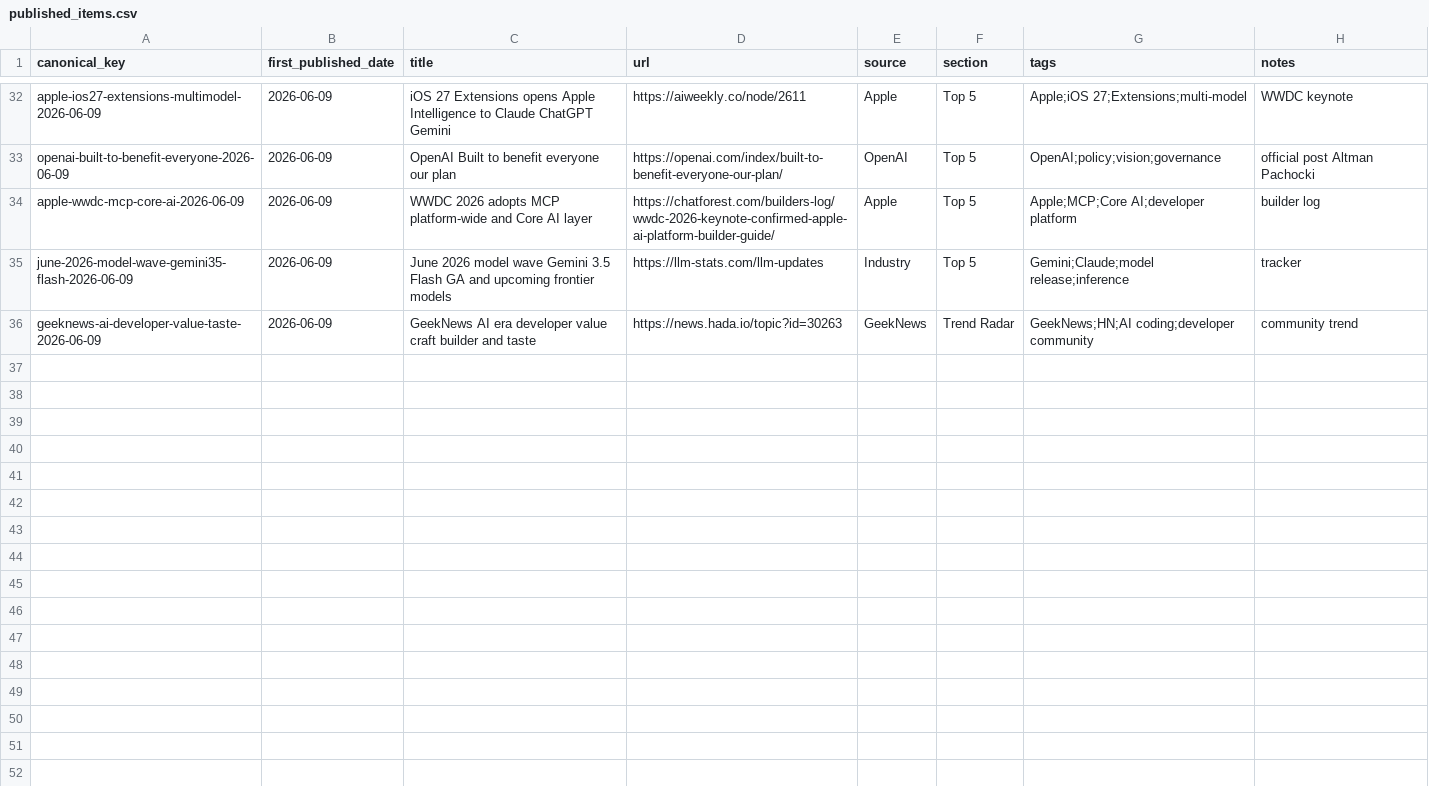
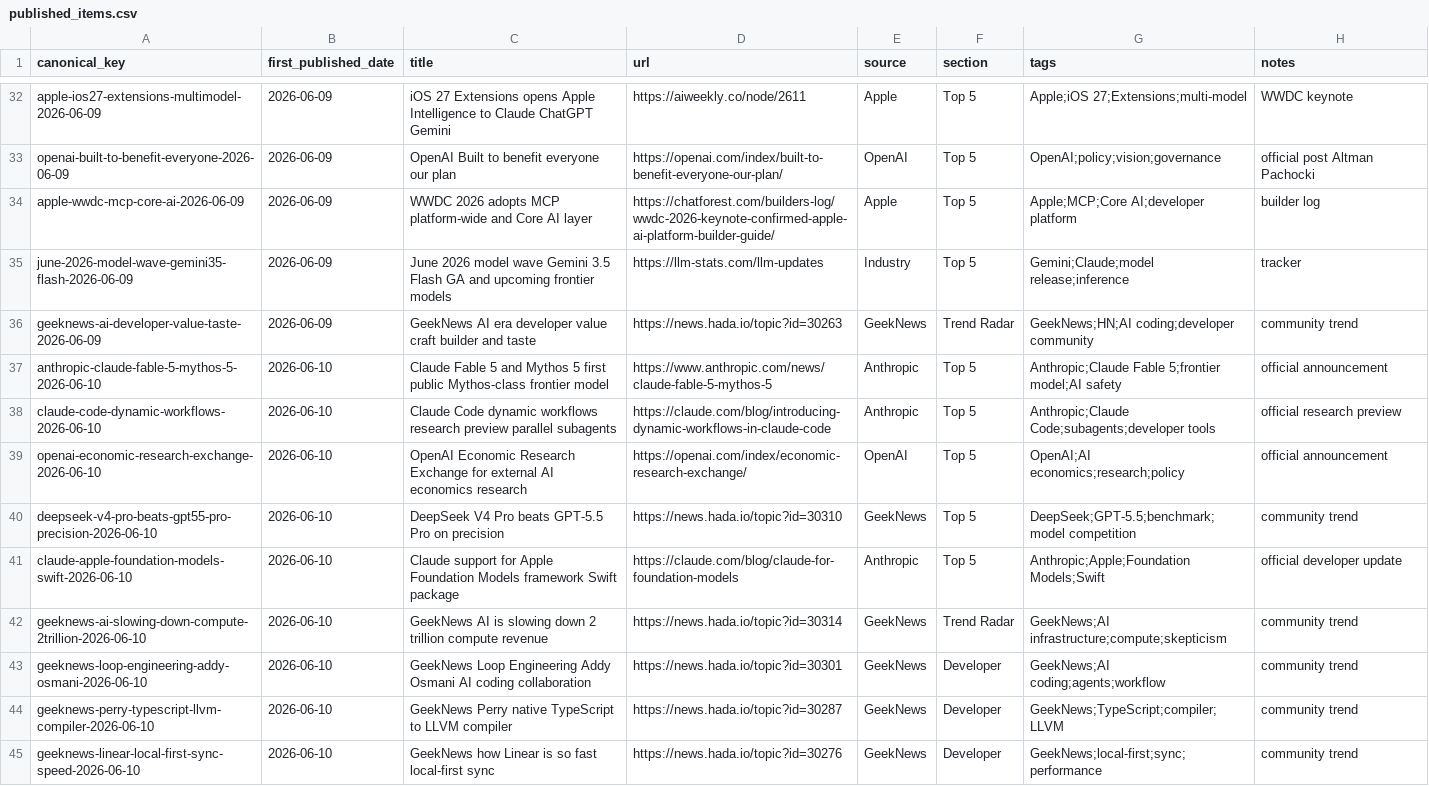
Before and after one commit to Beaten-to-it/newsNblog, a CSV file: data/published_items.csv, drawn as a sheet; only a part is shown, gaps mark what is left out.

Commit message:
Publish 2026-06-10 AI Morning Radar

```diff
--- a/data/published_items.csv
+++ b/data/published_items.csv
@@ -36 +36,10 @@ june-2026-model-wave-gemini35-flash-2026-06-09,2026-06-09,June 2026 model wave G
 geeknews-ai-developer-value-taste-2026-06-09,2026-06-09,GeekNews AI era developer value craft builder and taste,https://news.hada.io/topic?id=30263,GeekNews,Trend Radar,GeekNews;HN;AI coding;developer community,community trend
+anthropic-claude-fable-5-mythos-5-2026-06-10,2026-06-10,Claude Fable 5 and Mythos 5 first public Mythos-class frontier model,https://www.anthropic.com/news/claude-fable-5-mythos-5,Anthropic,Top 5,"Anthropic;Claude Fable 5;frontier model;AI safety",official announcement
+claude-code-dynamic-workflows-2026-06-10,2026-06-10,Claude Code dynamic workflows research preview parallel subagents,https://claude.com/blog/introducing-dynamic-workflows-in-claude-code,Anthropic,Top 5,"Anthropic;Claude Code;subagents;developer tools",official research preview
+openai-economic-research-exchange-2026-06-10,2026-06-10,OpenAI Economic Research Exchange for external AI economics research,https://openai.com/index/economic-research-exchange/,OpenAI,Top 5,"OpenAI;AI economics;research;policy",official announcement
+deepseek-v4-pro-beats-gpt55-pro-precision-2026-06-10,2026-06-10,DeepSeek V4 Pro beats GPT-5.5 Pro on precision,https://news.hada.io/topic?id=30310,GeekNews,Top 5,"DeepSeek;GPT-5.5;benchmark;model competition",community trend
+claude-apple-foundation-models-swift-2026-06-10,2026-06-10,Claude support for Apple Foundation Models framework Swift package,https://claude.com/blog/claude-for-foundation-models,Anthropic,Top 5,"Anthropic;Apple;Foundation Models;Swift",official developer update
+geeknews-ai-slowing-down-compute-2trillion-2026-06-10,2026-06-10,GeekNews AI is slowing down 2 trillion compute revenue,https://news.hada.io/topic?id=30314,GeekNews,Trend Radar,"GeekNews;AI infrastructure;compute;skepticism",community trend
+geeknews-loop-engineering-addy-osmani-2026-06-10,2026-06-10,GeekNews Loop Engineering Addy Osmani AI coding collaboration,https://news.hada.io/topic?id=30301,GeekNews,Developer,"GeekNews;AI coding;agents;workflow",community trend
+geeknews-perry-typescript-llvm-compiler-2026-06-10,2026-06-10,GeekNews Perry native TypeScript to LLVM compiler,https://news.hada.io/topic?id=30287,GeekNews,Developer,"GeekNews;TypeScript;compiler;LLVM",community trend
+geeknews-linear-local-first-sync-speed-2026-06-10,2026-06-10,GeekNews how Linear is so fast local-first sync,https://news.hada.io/topic?id=30276,GeekNews,Developer,"GeekNews;local-first;sync;performance",community trend
```
Also changed, not shown: 1 other file.
